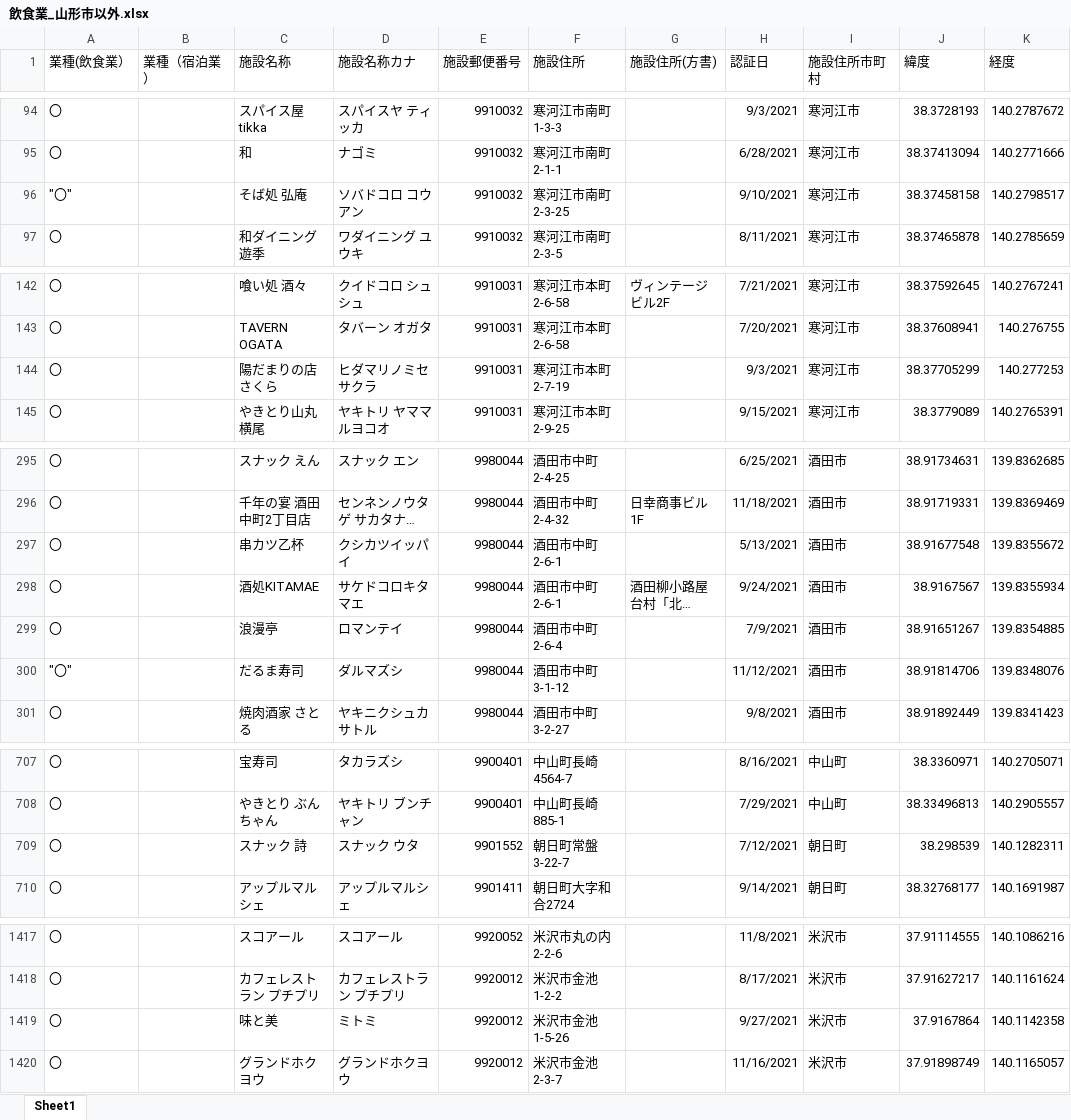
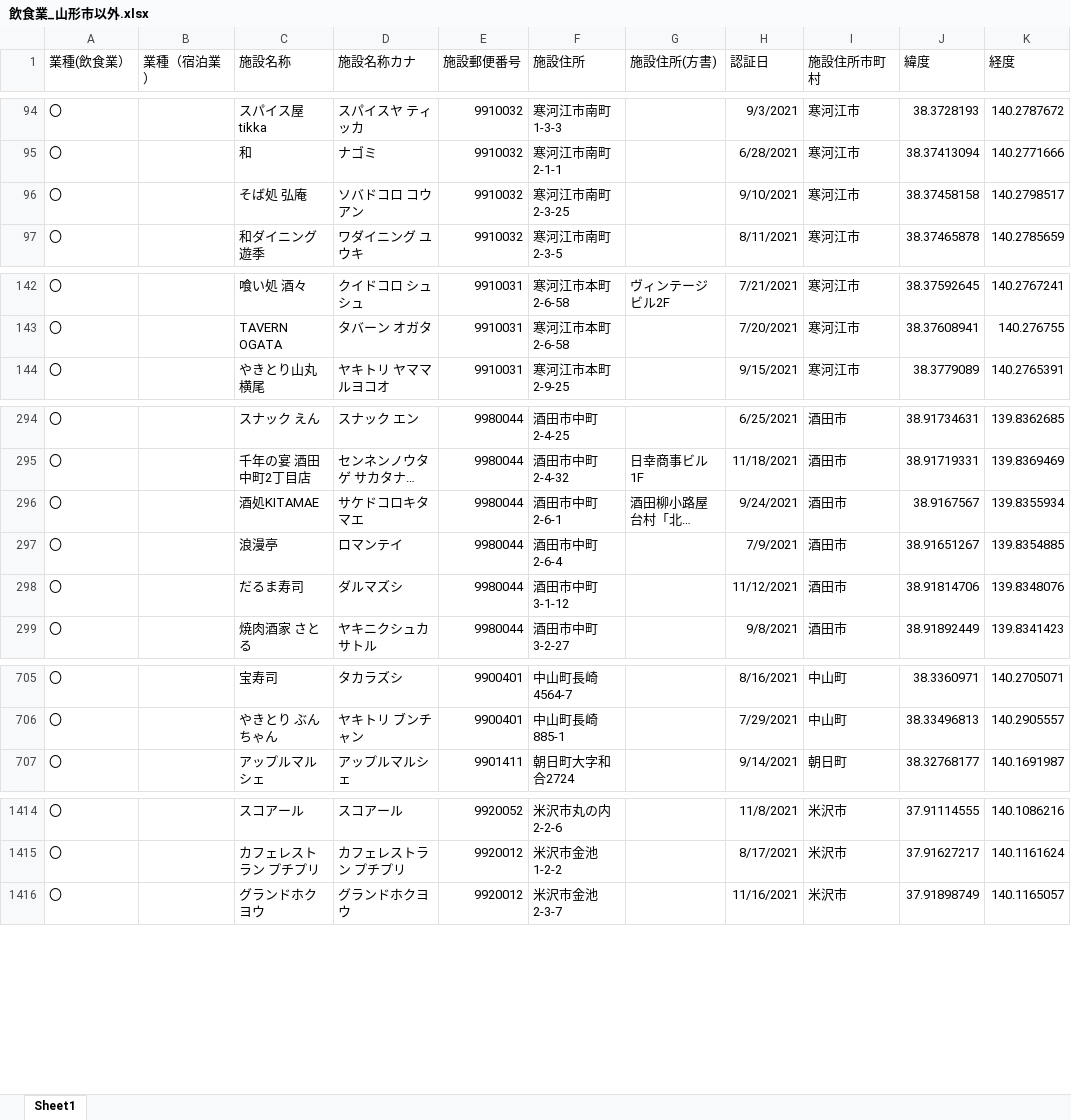
Before and after one commit to saisuke3309/geocodingsite, an Excel workbook: output/飲食業_山形市以外.xlsx, sheet Sheet1, drawn as a sheet; only a part is shown, gaps mark what is left out; long unchanged cells end in …; values as stored, in another font and other column widths than the file's, no borders; removed rows and columns are numbered as before the commit, all else as after; the diff covers the shown part only; the diff names each change by its address in the sheet, - before the commit and + after, or states it on an @@ line.

```diff
--- a/output/飲食業_山形市以外.xlsx (sheet Sheet1)
+++ b/output/飲食業_山形市以外.xlsx (sheet Sheet1)
-A96 (業種(飲食業）): "〇"
+A96 (業種(飲食業）): 〇
-row 144: 〇 |  | 陽だまりの店 さくら | ヒダマリノミセ サクラ | 9910031 | 寒河江市本町2-7-19 |  | 9/3/2021 | 寒河江市 | 38.37705299 | 140.277253
-row 297: 〇 |  | 串カツ乙杯 | クシカツイッパイ | 9980044 | 酒田市中町2-6-1 |  | 5/13/2021 | 酒田市 | 38.91677548 | 139.8355672
-A298 (業種(飲食業）): "〇"
+A298 (業種(飲食業）): 〇
-row 709: 〇 |  | スナック 詩 | スナック ウタ | 9901552 | 朝日町常盤3-22-7 |  | 7/12/2021 | 朝日町 | 38.298539 | 140.1282311
-row 1419: 〇 |  | 味と美 | ミトミ | 9920012 | 米沢市金池1-5-26 |  | 9/27/2021 | 米沢市 | 37.9167864 | 140.1142358
```
Also changed, not shown: 40 added rows and 13 edited cells elsewhere in this sheet, output/generatedBy_react-csv_all.xlsx, output/宿泊業.xlsx, 5 other files.
